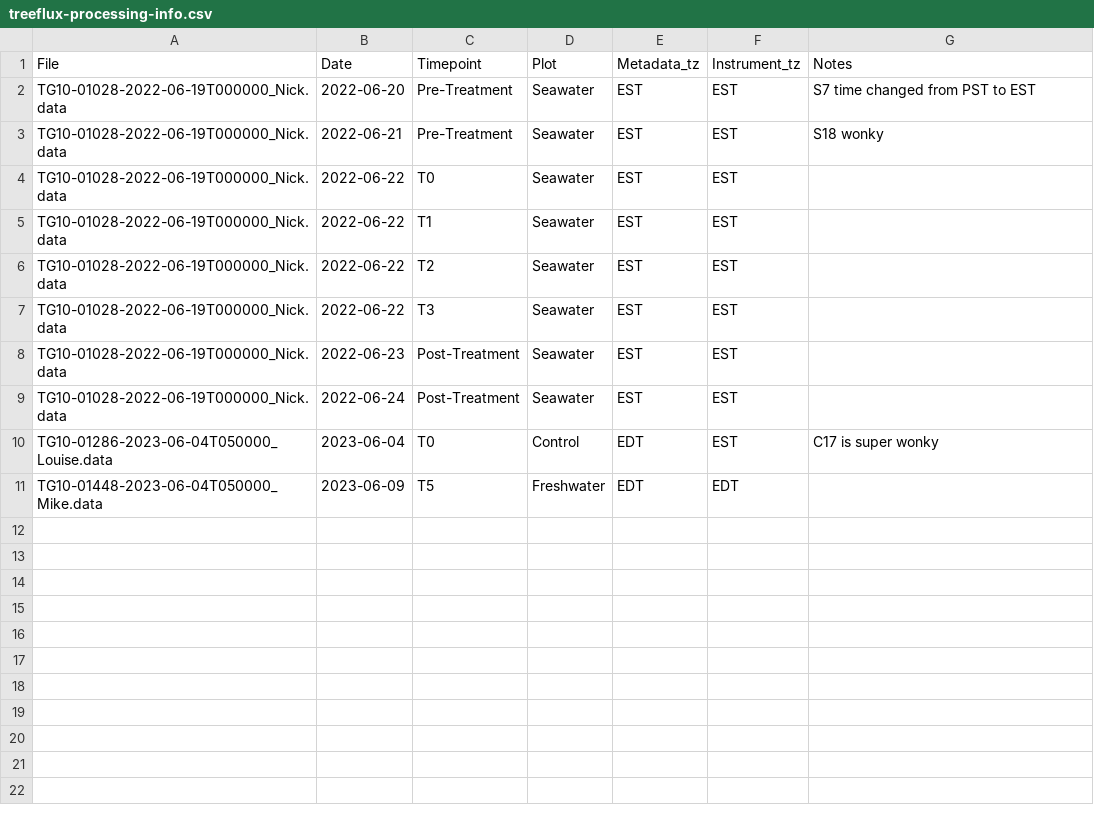
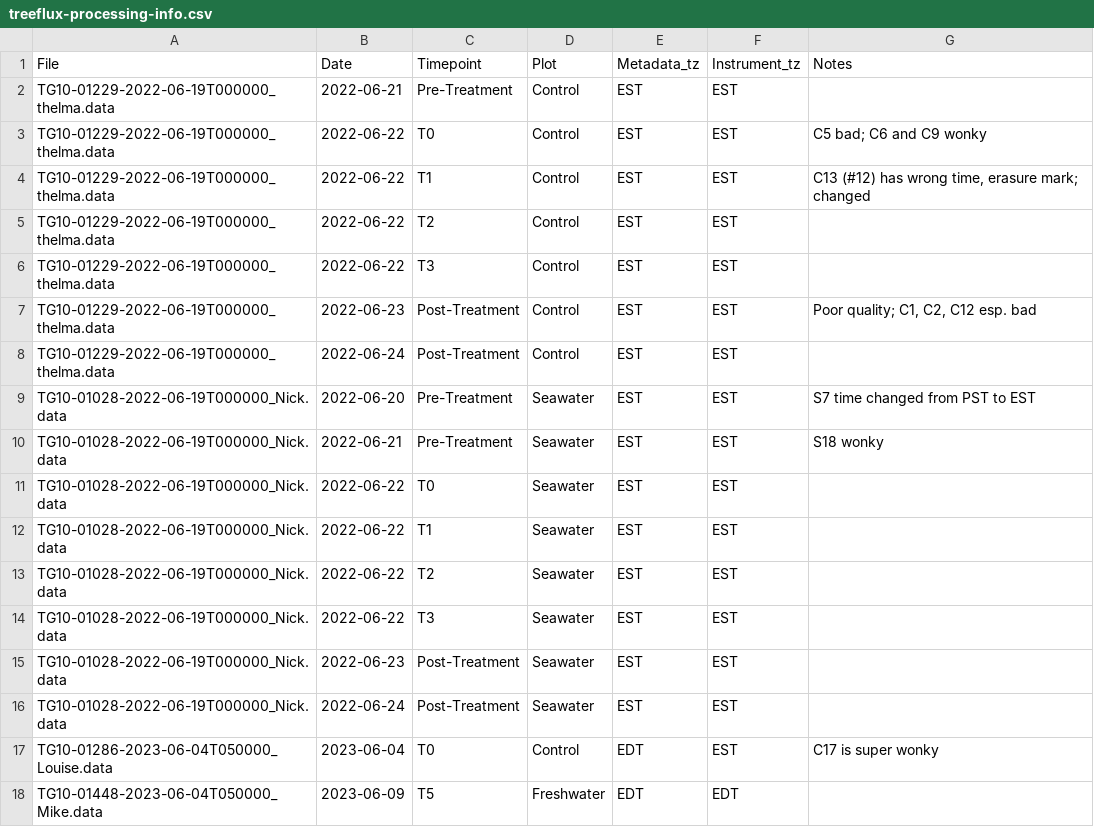
Before and after one commit to COMPASS-DOE/TEMPEST, a CSV file: Data/tree_flux_licor/treeflux-processing-info.csv, drawn as a sheet.

Commit message:
Control 2022 done

```diff
--- a/Data/tree_flux_licor/treeflux-processing-info.csv
+++ b/Data/tree_flux_licor/treeflux-processing-info.csv
@@ -1,2 +1,9 @@
 File,Date,Timepoint,Plot,Metadata_tz,Instrument_tz,Notes
+TG10-01229-2022-06-19T000000_thelma.data,2022-06-21,Pre-Treatment,Control,EST,EST,
+TG10-01229-2022-06-19T000000_thelma.data,2022-06-22,T0,Control,EST,EST,C5 bad; C6 and C9 wonky
+TG10-01229-2022-06-19T000000_thelma.data,2022-06-22,T1,Control,EST,EST,"C13 (#12) has wrong time, erasure mark; changed"
+TG10-01229-2022-06-19T000000_thelma.data,2022-06-22,T2,Control,EST,EST,
+TG10-01229-2022-06-19T000000_thelma.data,2022-06-22,T3,Control,EST,EST,
+TG10-01229-2022-06-19T000000_thelma.data,2022-06-23,Post-Treatment,Control,EST,EST,"Poor quality; C1, C2, C12 esp. bad"
+TG10-01229-2022-06-19T000000_thelma.data,2022-06-24,Post-Treatment,Control,EST,EST,
 TG10-01028-2022-06-19T000000_Nick.data,2022-06-20,Pre-Treatment,Seawater,EST,EST,S7 time changed from PST to EST
```
Also changed, not shown: Data/tree_flux_licor/metadata_excel_files/tree_flux_metadata22.csv, 1 other file.
